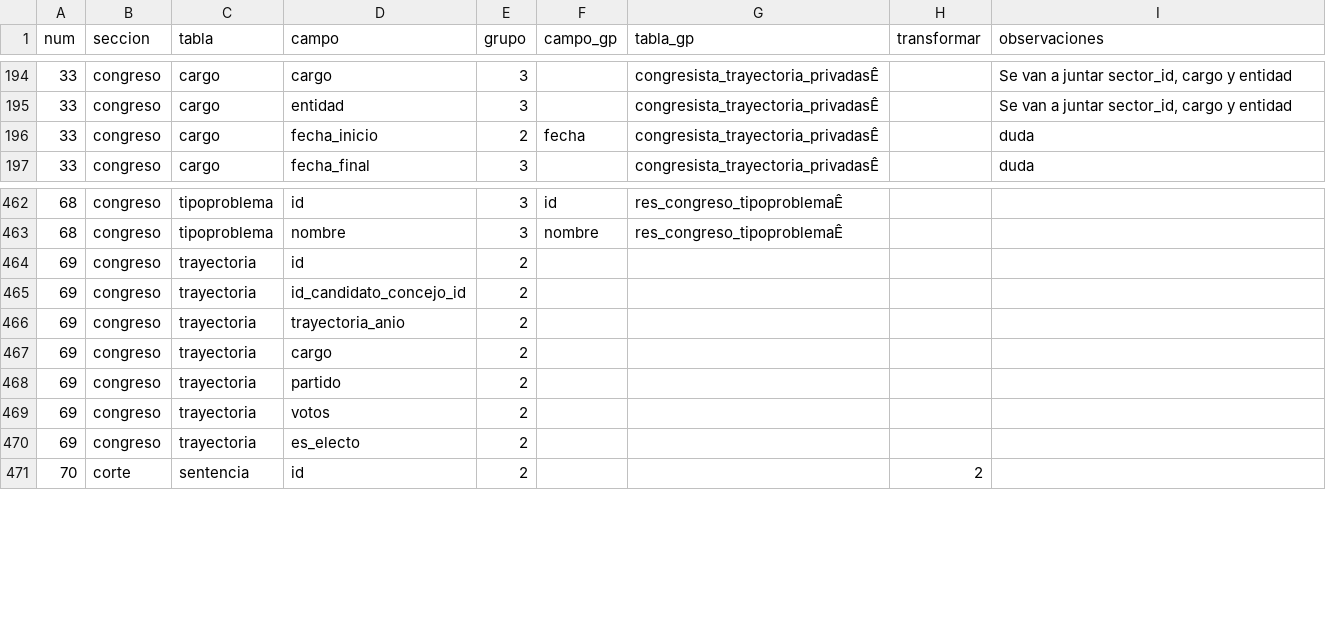
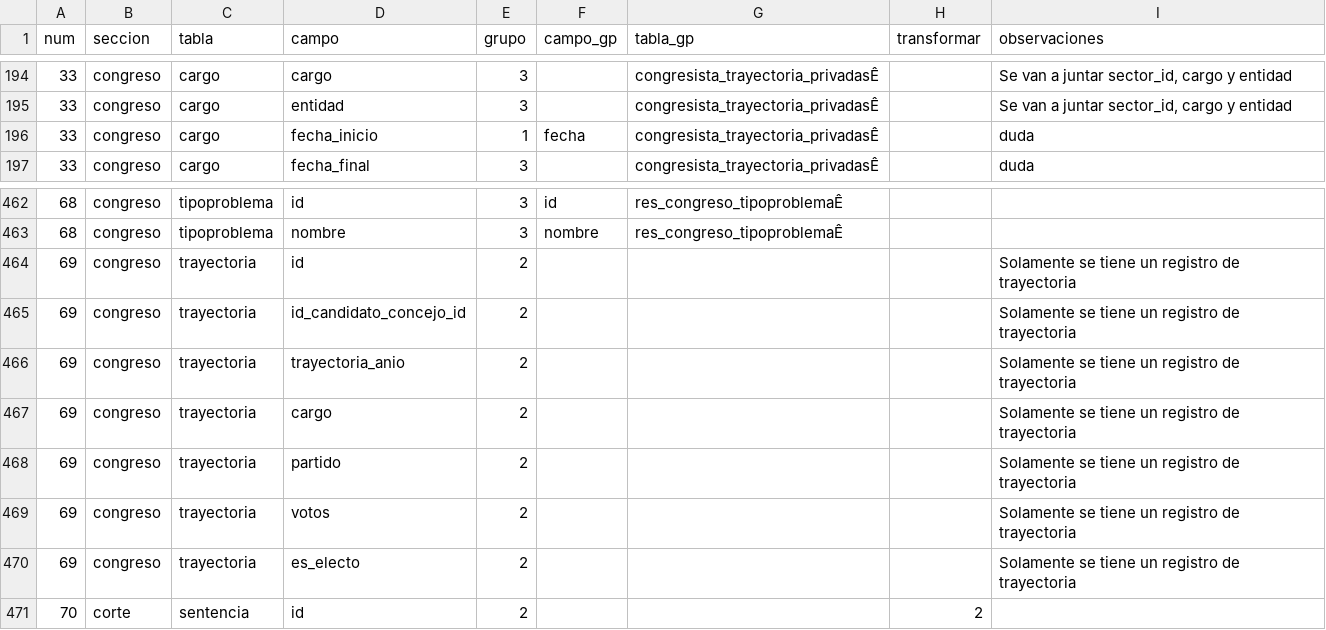
Before and after one commit to gorantesj/CongresoVisible, a CSV file: Copia de campos.csv, drawn as a sheet; only a part is shown, gaps mark what is left out.

Commit message:
merge

```diff
--- a/Copia de campos.csv
+++ b/Copia de campos.csv
@@ -195,3 +195,3 @@ num,seccion,tabla,campo,grupo,campo_gp,tabla_gp,transformar,observaciones
 33,congreso,cargo,entidad,3,,congresista_trayectoria_privadasÊ,,"Se van a juntar sector_id, cargo y entidad"
-33,congreso,cargo,fecha_inicio,2,fecha,congresista_trayectoria_privadasÊ,,duda
+33,congreso,cargo,fecha_inicio,1,fecha,congresista_trayectoria_privadasÊ,,duda
 33,congreso,cargo,fecha_final,3,,congresista_trayectoria_privadasÊ,,duda
@@ -463,9 +463,9 @@ num,seccion,tabla,campo,grupo,campo_gp,tabla_gp,transformar,observaciones
 68,congreso,tipoproblema,nombre,3,nombre,res_congreso_tipoproblemaÊ,,
-69,congreso,trayectoria,id,2,,,,
-69,congreso,trayectoria,id_candidato_concejo_id,2,,,,
-69,congreso,trayectoria,trayectoria_anio,2,,,,
-69,congreso,trayectoria,cargo,2,,,,
-69,congreso,trayectoria,partido,2,,,,
-69,congreso,trayectoria,votos,2,,,,
-69,congreso,trayectoria,es_electo,2,,,,
+69,congreso,trayectoria,id,2,,,,Solamente se tiene un registro de trayectoria
+69,congreso,trayectoria,id_candidato_concejo_id,2,,,,Solamente se tiene un registro de trayectoria
+69,congreso,trayectoria,trayectoria_anio,2,,,,Solamente se tiene un registro de trayectoria
+69,congreso,trayectoria,cargo,2,,,,Solamente se tiene un registro de trayectoria
+69,congreso,trayectoria,partido,2,,,,Solamente se tiene un registro de trayectoria
+69,congreso,trayectoria,votos,2,,,,Solamente se tiene un registro de trayectoria
+69,congreso,trayectoria,es_electo,2,,,,Solamente se tiene un registro de trayectoria
 70,corte,sentencia,id,2,,,2,
```
